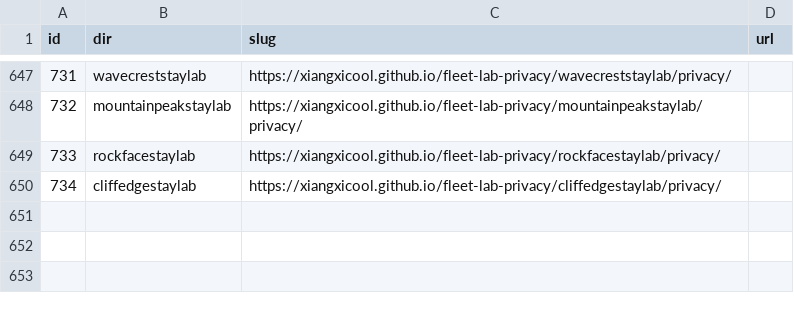
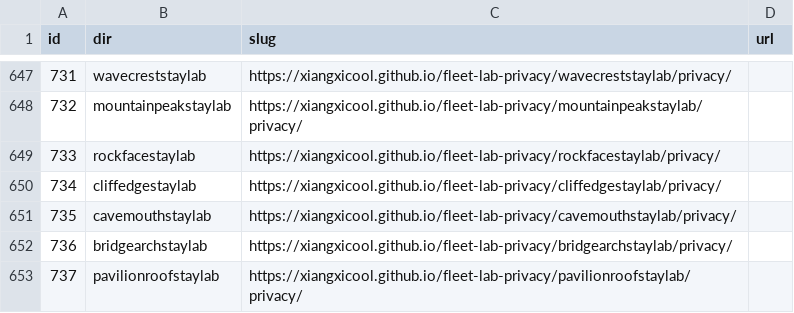
Before and after one commit to xiangxicool/fleet-lab-privacy, a TSV file: URL_MAP.tsv, drawn as a sheet; only a part is shown, gaps mark what is left out; the diff names each change by its address in the sheet, - before the commit and + after, or states it on an @@ line.

```diff
--- a/URL_MAP.tsv
+++ b/URL_MAP.tsv
+row 651: 735 | cavemouthstaylab | https://xiangxicool.github.io/fleet-lab-privacy/cavemouthstaylab/privacy/
+row 652: 736 | bridgearchstaylab | https://xiangxicool.github.io/fleet-lab-privacy/bridgearchstaylab/privacy/
+row 653: 737 | pavilionroofstaylab | https://xiangxicool.github.io/fleet-lab-privacy/pavilionroofstaylab/privacy/
```
Also changed, not shown: 3 other files.
